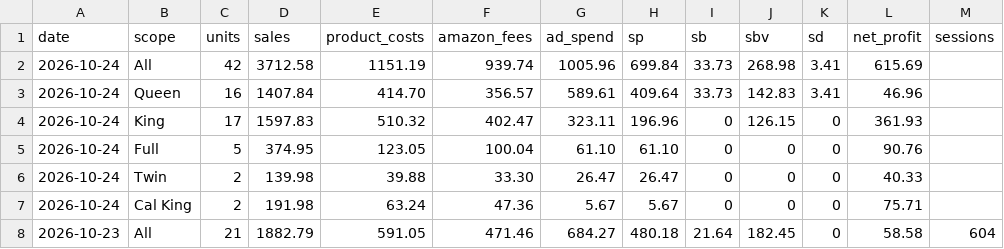
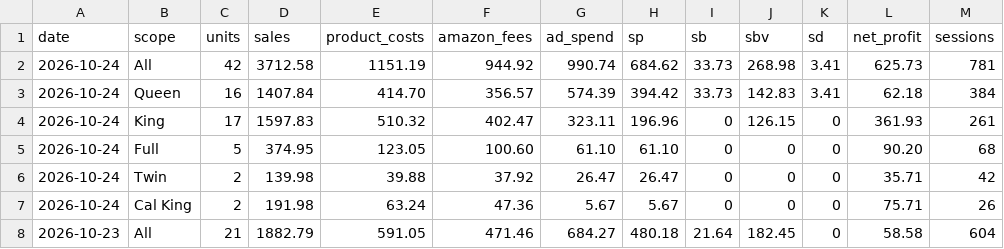
Before and after one commit to zarlish-web/PPC-Audit-, a CSV file: launch/tracker/day/2026-10-24/profit.csv, drawn as a sheet.

```diff
--- a/launch/tracker/day/2026-10-24/profit.csv
+++ b/launch/tracker/day/2026-10-24/profit.csv
@@ -1,8 +1,8 @@
 date,scope,units,sales,product_costs,amazon_fees,ad_spend,sp,sb,sbv,sd,net_profit,sessions
-2026-10-24,All,42,3712.58,1151.19,939.74,1005.96,699.84,33.73,268.98,3.41,615.69,
-2026-10-24,Queen,16,1407.84,414.70,356.57,589.61,409.64,33.73,142.83,3.41,46.96,
-2026-10-24,King,17,1597.83,510.32,402.47,323.11,196.96,0,126.15,0,361.93,
-2026-10-24,Full,5,374.95,123.05,100.04,61.10,61.10,0,0,0,90.76,
-2026-10-24,Twin,2,139.98,39.88,33.30,26.47,26.47,0,0,0,40.33,
-2026-10-24,Cal King,2,191.98,63.24,47.36,5.67,5.67,0,0,0,75.71,
+2026-10-24,All,42,3712.58,1151.19,944.92,990.74,684.62,33.73,268.98,3.41,625.73,781
+2026-10-24,Queen,16,1407.84,414.70,356.57,574.39,394.42,33.73,142.83,3.41,62.18,384
+2026-10-24,King,17,1597.83,510.32,402.47,323.11,196.96,0,126.15,0,361.93,261
+2026-10-24,Full,5,374.95,123.05,100.60,61.10,61.10,0,0,0,90.20,68
+2026-10-24,Twin,2,139.98,39.88,37.92,26.47,26.47,0,0,0,35.71,42
+2026-10-24,Cal King,2,191.98,63.24,47.36,5.67,5.67,0,0,0,75.71,26
 2026-10-23,All,21,1882.79,591.05,471.46,684.27,480.18,21.64,182.45,0,58.58,604
```
Also changed, not shown: launch/tracker/source/daily_ranks.csv, launch/tracker/source/daily_search_terms.csv, 29 other files.
